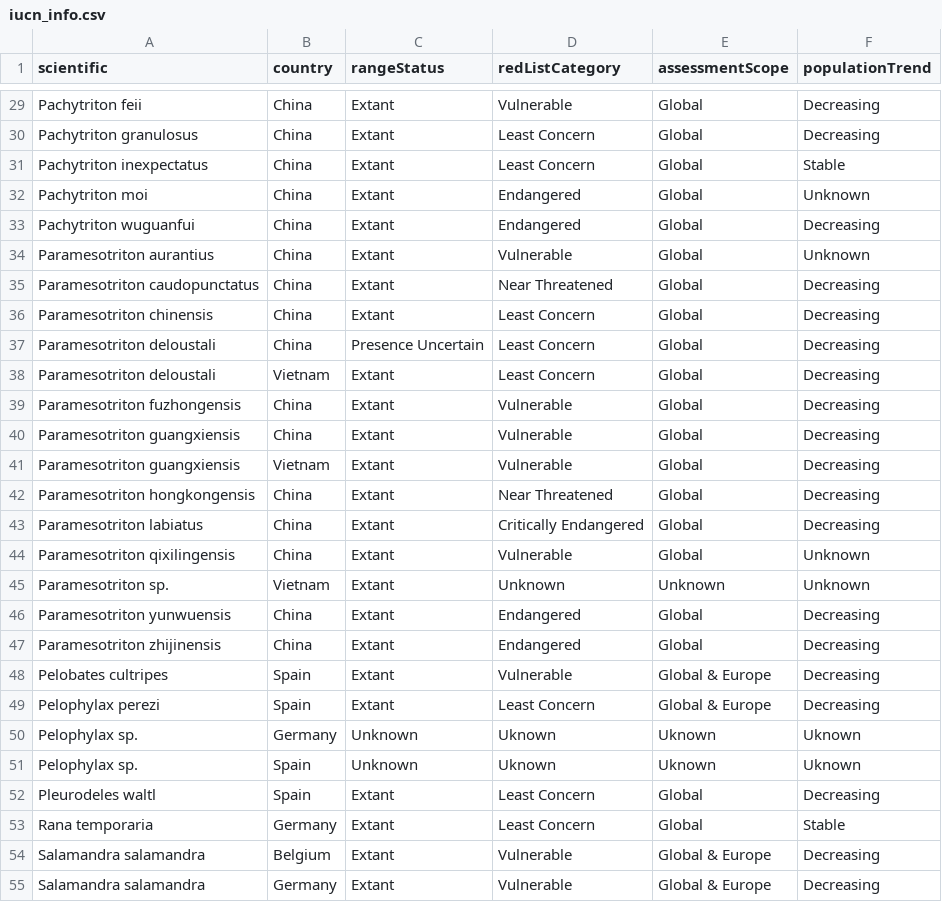
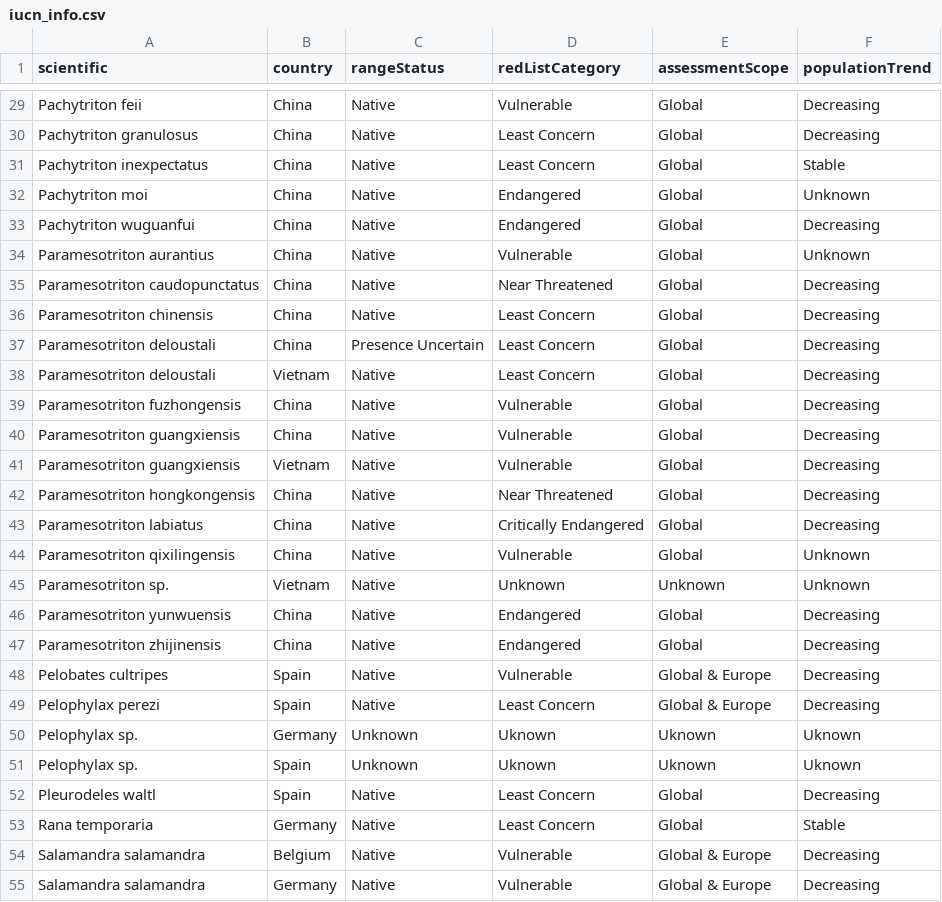
Before and after one commit to korotasz/Bsal-Dilution-Effect, a CSV file: csvFiles/iucn_info.csv, drawn as a sheet; only a part is shown, gaps mark what is left out; the diff covers the shown part only; the diff names each change by its address in the sheet, - before the commit and + after, or states it on an @@ line.

```diff
--- a/csvFiles/iucn_info.csv
+++ b/csvFiles/iucn_info.csv
-C29:C36 (rangeStatus): Extant
+C29:C36 (rangeStatus): Native
-C38:C49 (rangeStatus): Extant
+C38:C49 (rangeStatus): Native
-C52:C55 (rangeStatus): Extant
+C52:C55 (rangeStatus): Native
```
Also changed, not shown: 2 added rows and 42 edited cells elsewhere in this file, csvFiles/weather_m.csv, 4 other files.
